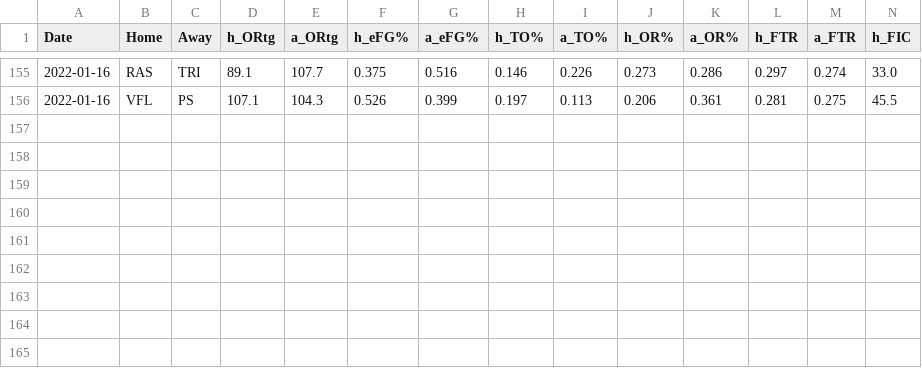
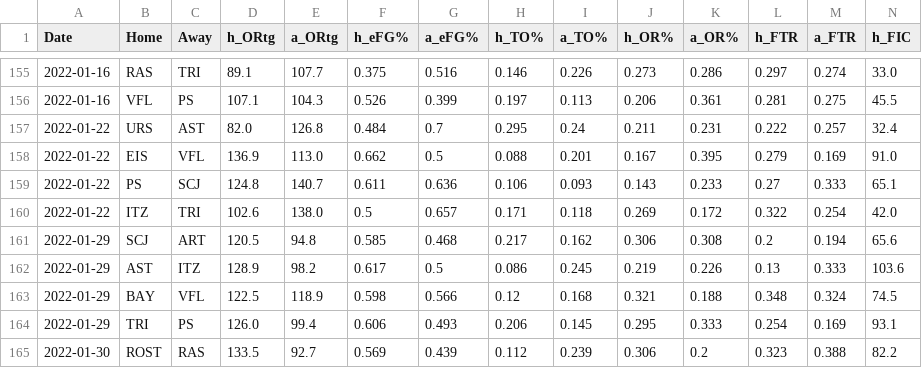
Before and after one commit to jackmitt/intl_basketball, a CSV file: csv_data/Germany2/Current Season/gameStats.csv, drawn as a sheet; only a part is shown, gaps mark what is left out; rows hold the shown columns only; the diff names each change by its address in the sheet, - before the commit and + after, or states it on an @@ line.

```diff
--- a/csv_data/Germany2/Current Season/gameStats.csv
+++ b/csv_data/Germany2/Current Season/gameStats.csv
+row 157: 2022-01-22 | URS | AST | 82.0 | 126.8 | 0.484 | 0.7 | 0.295 | 0.24 | 0.211 | 0.231 | 0.222 | 0.257 | 32.4
+row 158: 2022-01-22 | EIS | VFL | 136.9 | 113.0 | 0.662 | 0.5 | 0.088 | 0.201 | 0.167 | 0.395 | 0.279 | 0.169 | 91.0
+row 159: 2022-01-22 | PS | SCJ | 124.8 | 140.7 | 0.611 | 0.636 | 0.106 | 0.093 | 0.143 | 0.233 | 0.27 | 0.333 | 65.1
+row 160: 2022-01-22 | ITZ | TRI | 102.6 | 138.0 | 0.5 | 0.657 | 0.171 | 0.118 | 0.269 | 0.172 | 0.322 | 0.254 | 42.0
+row 161: 2022-01-29 | SCJ | ART | 120.5 | 94.8 | 0.585 | 0.468 | 0.217 | 0.162 | 0.306 | 0.308 | 0.2 | 0.194 | 65.6
+row 162: 2022-01-29 | AST | ITZ | 128.9 | 98.2 | 0.617 | 0.5 | 0.086 | 0.245 | 0.219 | 0.226 | 0.13 | 0.333 | 103.6
+row 163: 2022-01-29 | BAY | VFL | 122.5 | 118.9 | 0.598 | 0.566 | 0.12 | 0.168 | 0.321 | 0.188 | 0.348 | 0.324 | 74.5
+row 164: 2022-01-29 | TRI | PS | 126.0 | 99.4 | 0.606 | 0.493 | 0.206 | 0.145 | 0.295 | 0.333 | 0.254 | 0.169 | 93.1
+row 165: 2022-01-30 | ROST | RAS | 133.5 | 92.7 | 0.569 | 0.439 | 0.112 | 0.239 | 0.306 | 0.2 | 0.323 | 0.388 | 82.2
```
Also changed, not shown: csv_data/France2/Current Season/gameStats.csv, csv_data/Germany/Current Season/gameStats.csv, 8 other files.
